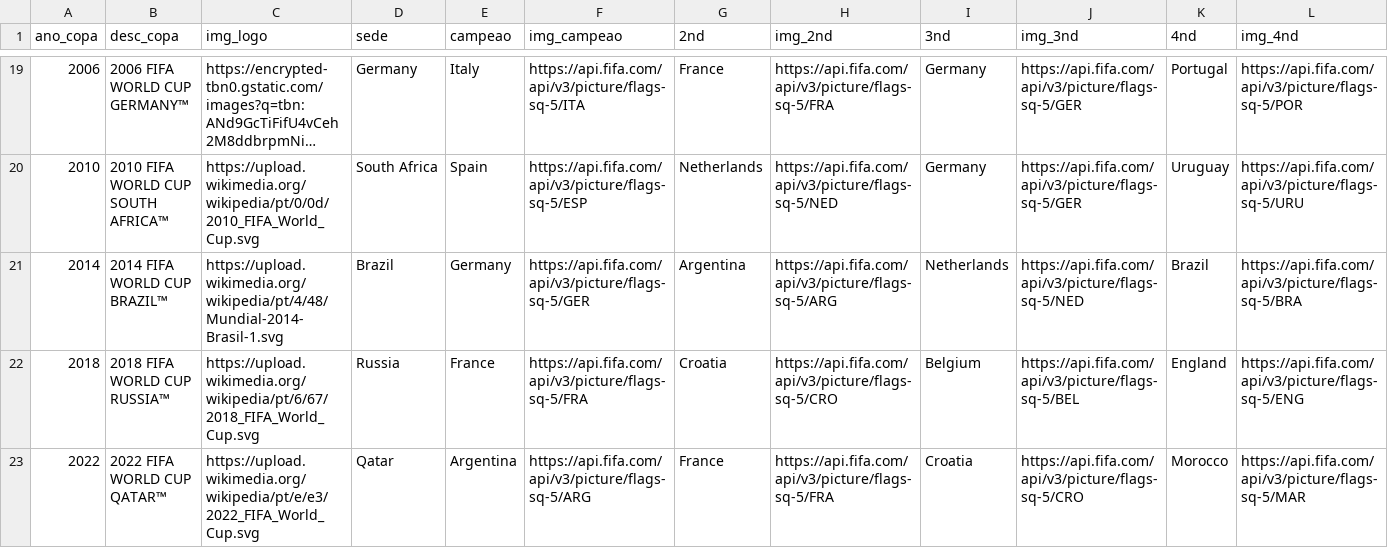
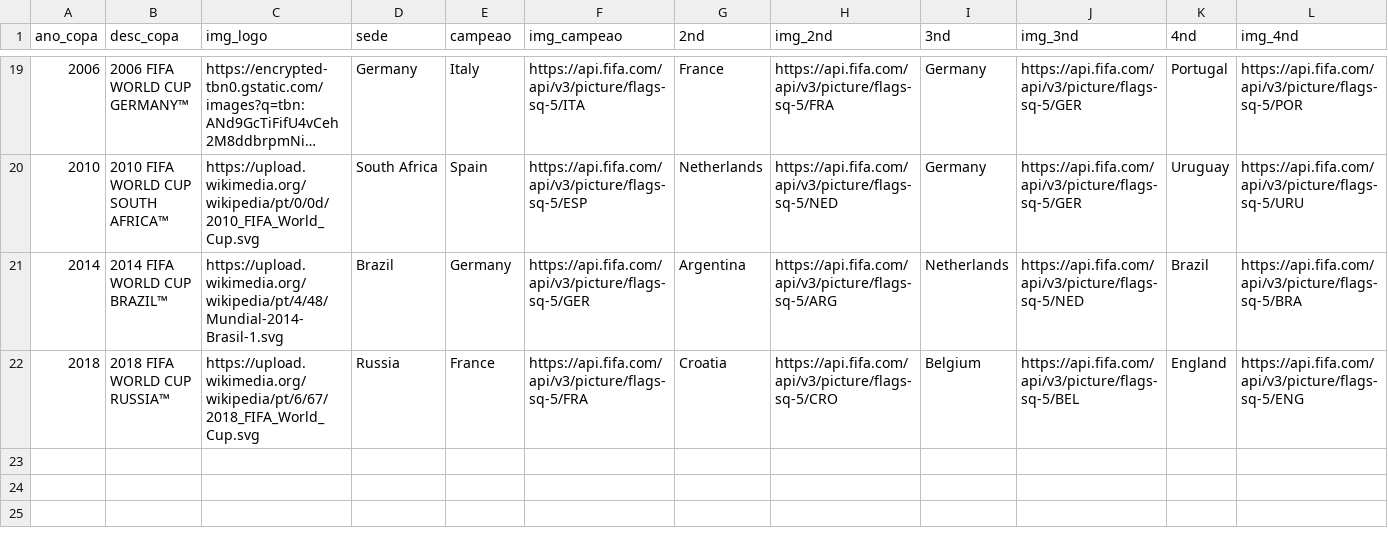
Before and after one commit to manoelmr1984/copas_mundo_fifa_futebol, a CSV file: Copas.csv, drawn as a sheet; only a part is shown, gaps mark what is left out; long unchanged cells end in …; rows hold the shown columns only; the diff names each change by its address in the sheet, - before the commit and + after, or states it on an @@ line.

Commit message:
Update Copas.csv

```diff
--- a/Copas.csv
+++ b/Copas.csv
-row 23: 2022 | 2022 FIFA WORLD CUP QATAR™ | https://upload.wikimedia.org/wikipedia/pt/e/e3/2022_FIFA_World_Cup.svg | Qatar | Argentina | https://api.fifa.com/api/v3/picture/flags-sq-5/ARG | France | https://api.fifa.com/api/v3/picture/flags-sq-5/FRA | Croatia | https://api.fifa.com/api/v3/picture/flags-sq-5/CRO | Morocco | https://api.fifa.com/api/v3/picture/flags-sq-5/MAR
```
